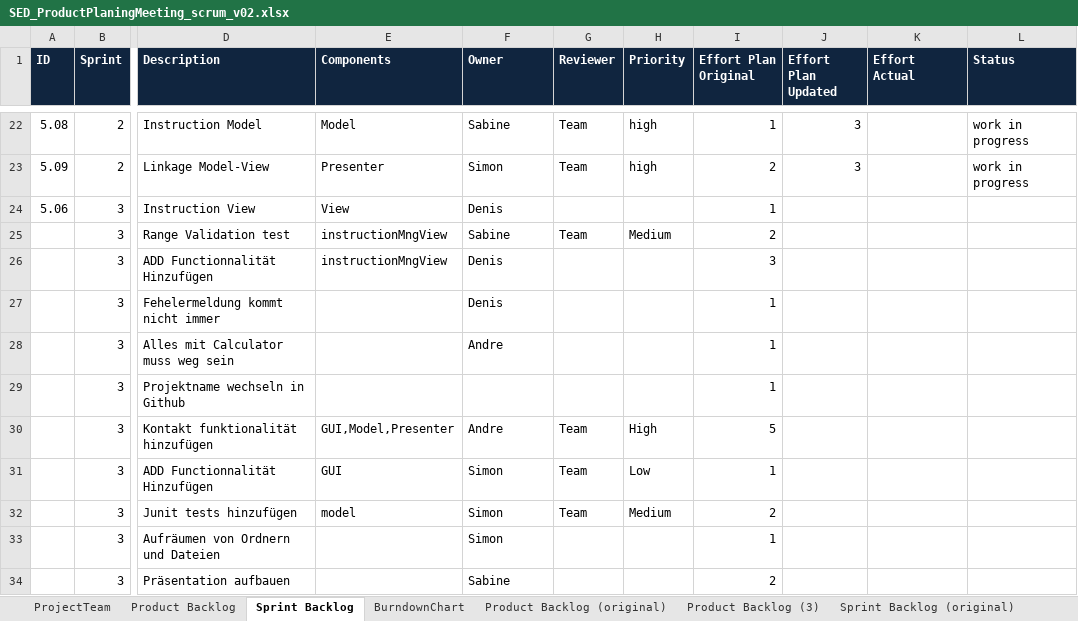
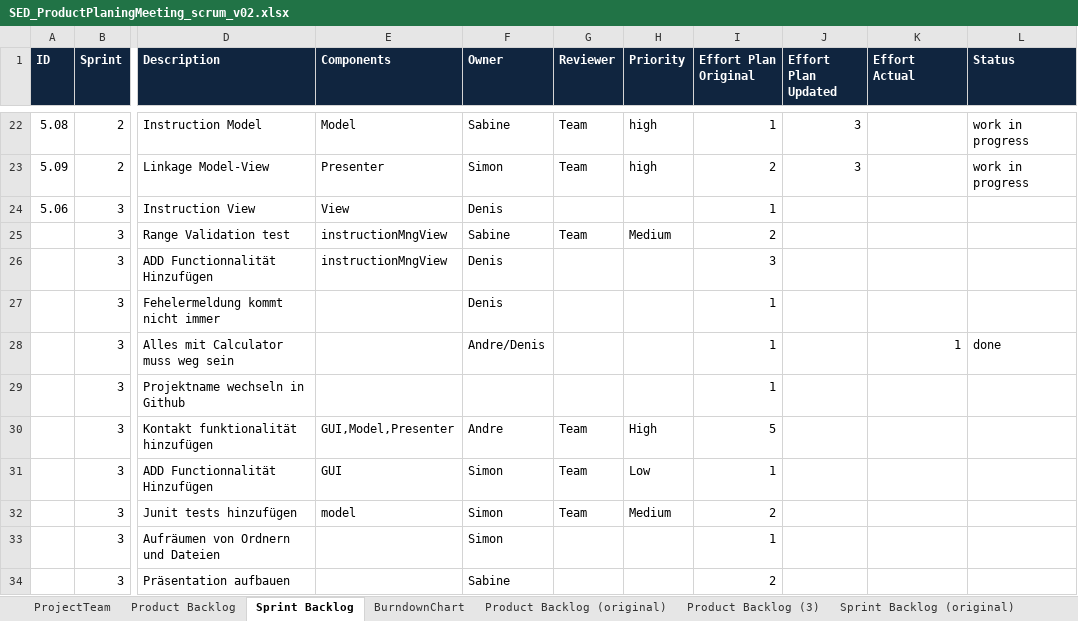
Before and after one commit to berts1bfh/ch.bfh.btx8081.w2020.red, an Excel workbook: doc/task04/SED_ProductPlaningMeeting_scrum_v02.xlsx, sheet Sprint Backlog, drawn as a sheet; only a part is shown, gaps mark what is left out; values as stored, in another font and other column widths than the file's, no borders; the diff names each change by its address in the sheet, - before the commit and + after, or states it on an @@ line.

Commit message:
scrum update

```diff
--- a/doc/task04/SED_ProductPlaningMeeting_scrum_v02.xlsx (sheet Sprint Backlog)
+++ b/doc/task04/SED_ProductPlaningMeeting_scrum_v02.xlsx (sheet Sprint Backlog)
-F28 (Owner): Andre
+F28 (Owner): Andre/Denis
-K28 (Effort Actual): (empty)
+K28 (Effort Actual): 1
-L28 (Status): (empty)
+L28 (Status): done
```
